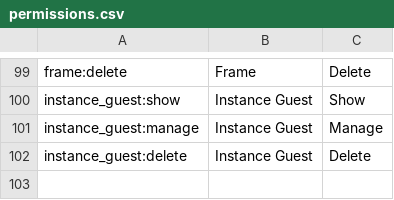
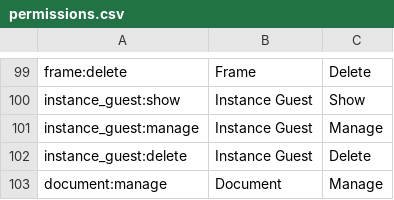
Before and after one commit to wraft/wraft, a CSV file: priv/repo/data/rbac/permissions.csv, drawn as a sheet; only a part is shown, gaps mark what is left out.

```diff
--- a/priv/repo/data/rbac/permissions.csv
+++ b/priv/repo/data/rbac/permissions.csv
@@ -102 +102,2 @@ instance_guest:manage,Instance Guest,Manage
 instance_guest:delete,Instance Guest,Delete
+document:manage,Document,Manage
```
Also changed, not shown: 7 other files.
